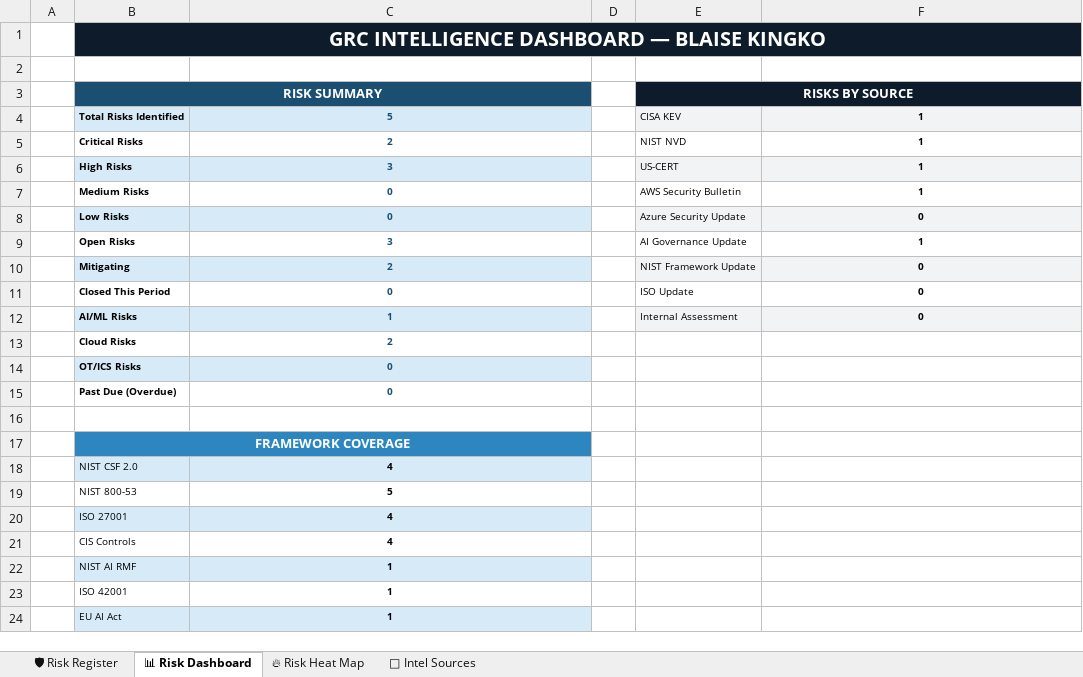
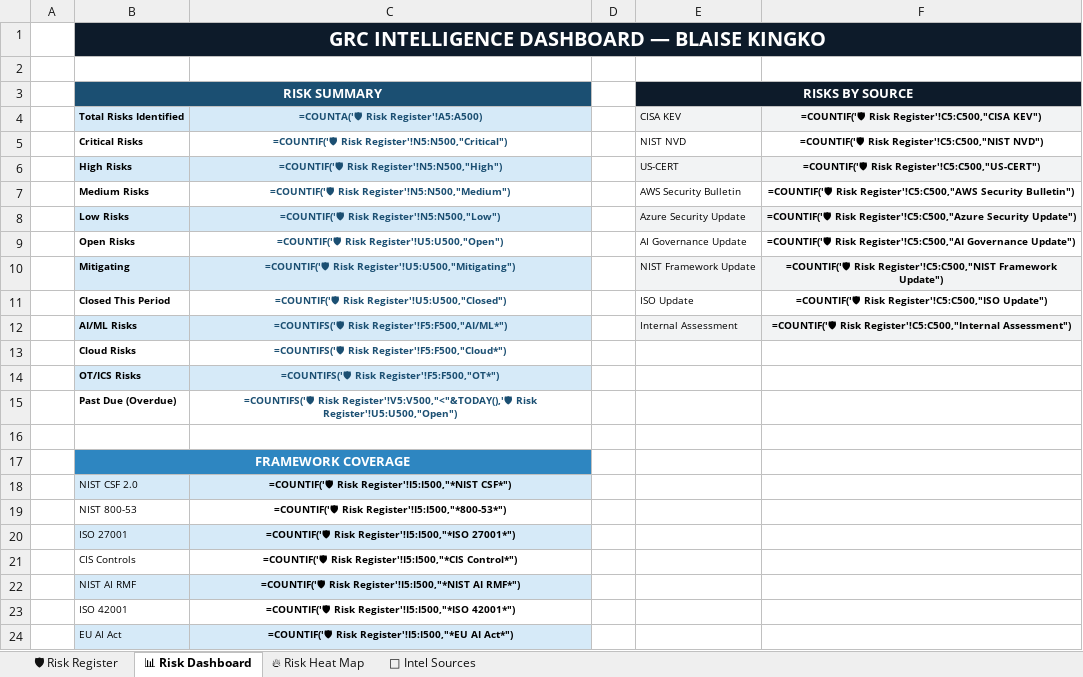
Before and after one commit to BKberri/GRC-case-studies, an Excel workbook: Risk_Register/GRC_Intelligence_Risk_Register.xlsx, sheet 📊 Risk Dashboard, drawn as a sheet; values as stored, in another font and other column widths than the file's, no borders; formulas without a stored value are shown as written; the diff names each change by its address in the sheet, - before the commit and + after, or states it on an @@ line.

Commit message:
Weekly GRC run 2026-06-08: 4 cases, 5 risks

```diff
--- a/Risk_Register/GRC_Intelligence_Risk_Register.xlsx (sheet 📊 Risk Dashboard)
+++ b/Risk_Register/GRC_Intelligence_Risk_Register.xlsx (sheet 📊 Risk Dashboard)
-C1:F1 fill: #0D1B2A
+C1:F1 fill: none
-C3 fill: #1B4F72
+C3 fill: none
-F3 fill: #0D1B2A
+F3 fill: none
-C4: 5
+C4: =COUNTA('🛡 Risk Register'!A5:A500)
-F4: 1
+F4: =COUNTIF('🛡 Risk Register'!C5:C500,"CISA KEV")
-C5: 2
+C5: =COUNTIF('🛡 Risk Register'!N5:N500,"Critical")
-F5: 1
+F5: =COUNTIF('🛡 Risk Register'!C5:C500,"NIST NVD")
-C6: 3
+C6: =COUNTIF('🛡 Risk Register'!N5:N500,"High")
-F6: 1
+F6: =COUNTIF('🛡 Risk Register'!C5:C500,"US-CERT")
-C7: 0
+C7: =COUNTIF('🛡 Risk Register'!N5:N500,"Medium")
-F7: 1
+F7: =COUNTIF('🛡 Risk Register'!C5:C500,"AWS Security Bulletin")
-C8: 0
+C8: =COUNTIF('🛡 Risk Register'!N5:N500,"Low")
-F8: 0
+F8: =COUNTIF('🛡 Risk Register'!C5:C500,"Azure Security Update")
-C9: 3
+C9: =COUNTIF('🛡 Risk Register'!U5:U500,"Open")
-F9: 1
+F9: =COUNTIF('🛡 Risk Register'!C5:C500,"AI Governance Update")
-C10: 2
+C10: =COUNTIF('🛡 Risk Register'!U5:U500,"Mitigating")
-F10: 0
+F10: =COUNTIF('🛡 Risk Register'!C5:C500,"NIST Framework Update")
-C11: 0
+C11: =COUNTIF('🛡 Risk Register'!U5:U500,"Closed")
-F11: 0
+F11: =COUNTIF('🛡 Risk Register'!C5:C500,"ISO Update")
-C12: 1
+C12: =COUNTIFS('🛡 Risk Register'!F5:F500,"AI/ML*")
-F12: 0
+F12: =COUNTIF('🛡 Risk Register'!C5:C500,"Internal Assessment")
-C13: 2
+C13: =COUNTIFS('🛡 Risk Register'!F5:F500,"Cloud*")
-C14: 0
+C14: =COUNTIFS('🛡 Risk Register'!F5:F500,"OT*")
-C15: 0
+C15: =COUNTIFS('🛡 Risk Register'!V5:V500,"<"&TODAY(),'🛡 Risk Register'!U5:U500,"Open")
-C17 fill: #2E86C1
+C17 fill: none
-C18: 4
+C18: =COUNTIF('🛡 Risk Register'!I5:I500,"*NIST CSF*")
-C19: 5
+C19: =COUNTIF('🛡 Risk Register'!I5:I500,"*800-53*")
-C20: 4
+C20: =COUNTIF('🛡 Risk Register'!I5:I500,"*ISO 27001*")
-C21: 4
+C21: =COUNTIF('🛡 Risk Register'!I5:I500,"*CIS Control*")
-C22: 1
+C22: =COUNTIF('🛡 Risk Register'!I5:I500,"*NIST AI RMF*")
-C23: 1
+C23: =COUNTIF('🛡 Risk Register'!I5:I500,"*ISO 42001*")
-C24: 1
+C24: =COUNTIF('🛡 Risk Register'!I5:I500,"*EU AI Act*")
```
Also changed, not shown: sheet 🛡 Risk Register, sheet 🔥 Risk Heat Map, sheet 📡 Intel Sources, 31 other files.
